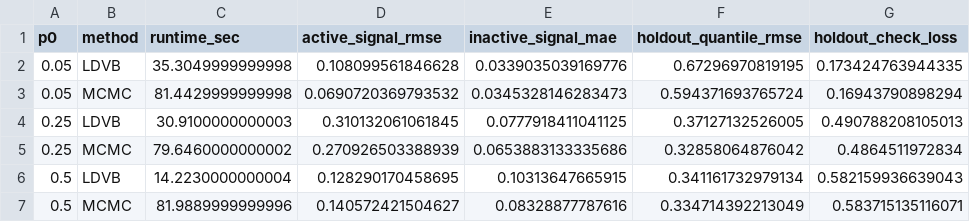
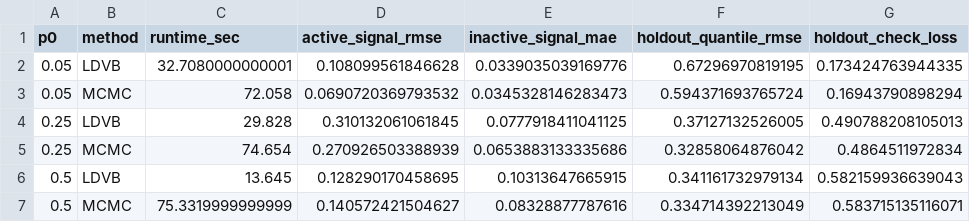
Before and after one commit to AntonioAPDL/exdqlm---Article, a CSV file: analysis/manuscript/outputs/tables/ex4static_summary.csv, drawn as a sheet; only a part is shown; the diff names each change by its address in the sheet, - before the commit and + after, or states it on an @@ line.

```diff
--- a/analysis/manuscript/outputs/tables/ex4static_summary.csv
+++ b/analysis/manuscript/outputs/tables/ex4static_summary.csv
-C2 (runtime_sec): 35.3049999999998
+C2 (runtime_sec): 32.7080000000001
-C3 (runtime_sec): 81.4429999999998
+C3 (runtime_sec): 72.058
-C4 (runtime_sec): 30.9100000000003
+C4 (runtime_sec): 29.828
-C5 (runtime_sec): 79.6460000000002
+C5 (runtime_sec): 74.654
-C6 (runtime_sec): 14.2230000000004
+C6 (runtime_sec): 13.645
-C7 (runtime_sec): 81.9889999999996
+C7 (runtime_sec): 75.3319999999999
```
Also changed, not shown: analysis/manuscript/outputs/tables/benchmark_environment.csv, analysis/manuscript/outputs/tables/ex2_dynamic_benchmark.csv, 39 other files.
